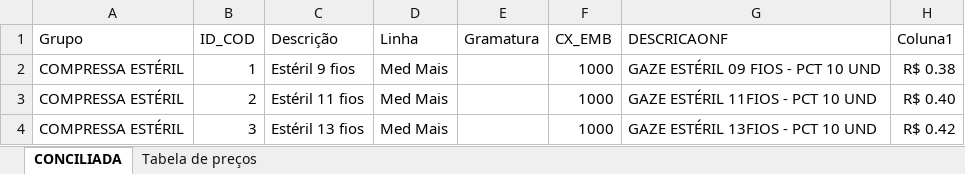
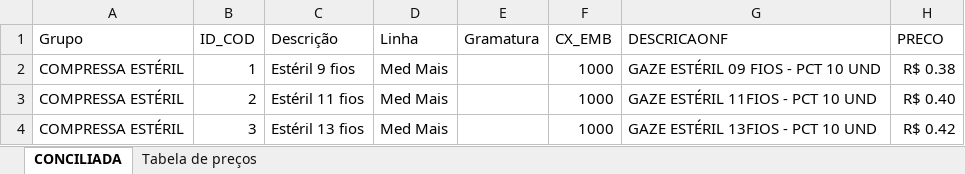
Before and after one commit to fabiosilvavendas-byte/CRM_Medtextil2.0, an Excel workbook: dados/Produtos_Agrupados_Completos_conciliados.xlsx, sheet CONCILIADA, drawn as a sheet; only a part is shown; values as stored, in another font and other column widths than the file's, no borders; table styles not drawn; the diff names each change by its address in the sheet, - before the commit and + after, or states it on an @@ line.

Commit message:
Add files via upload

```diff
--- a/dados/Produtos_Agrupados_Completos_conciliados.xlsx (sheet CONCILIADA)
+++ b/dados/Produtos_Agrupados_Completos_conciliados.xlsx (sheet CONCILIADA)
-H1: Coluna1
+H1: PRECO
```
